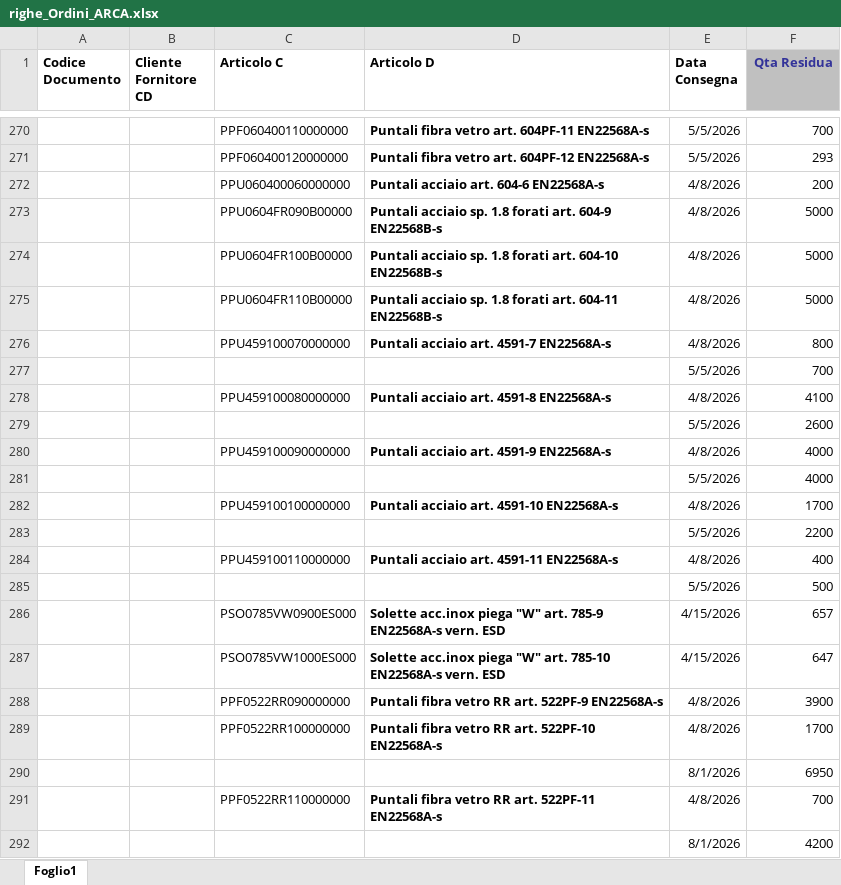
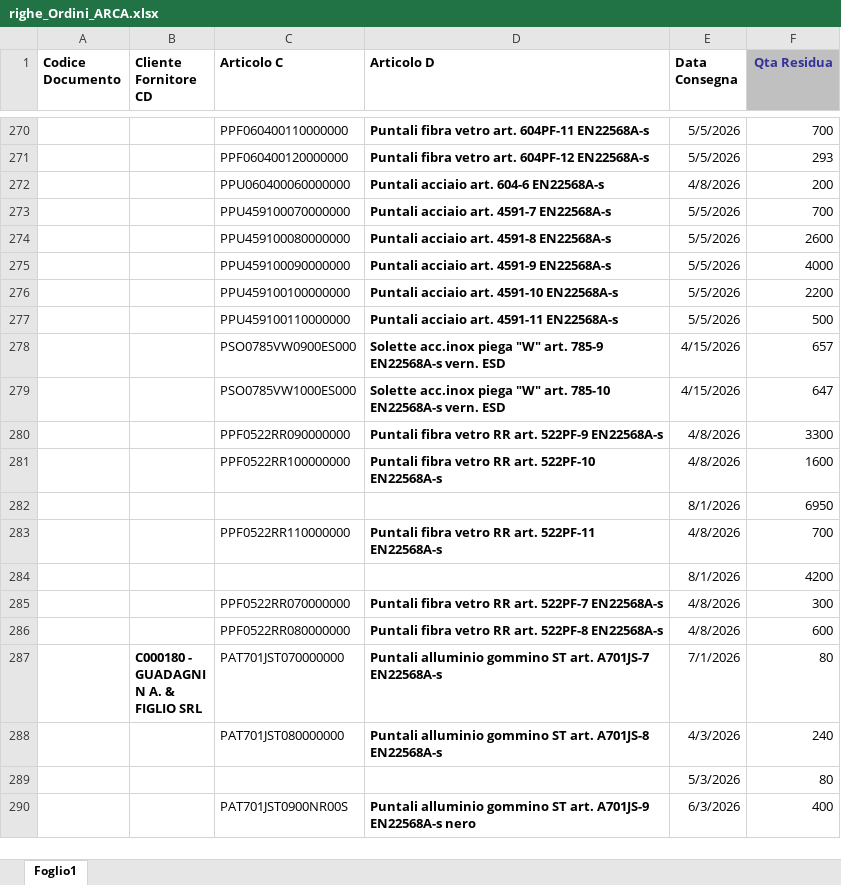
Before and after one commit to denis-safit/SAFiT, an Excel workbook: righe_Ordini_ARCA.xlsx, sheet Foglio1, drawn as a sheet; only a part is shown, gaps mark what is left out; the shorter side is filled out with more unchanged rows; values as stored, in another font and other column widths than the file's, no borders; removed rows and columns are numbered as before the commit, all else as after; the diff covers the shown part only; the diff names each change by its address in the sheet, - before the commit and + after, or states it on an @@ line.

```diff
--- a/righe_Ordini_ARCA.xlsx (sheet Foglio1)
+++ b/righe_Ordini_ARCA.xlsx (sheet Foglio1)
-row 273:  |  | PPU0604FR090B00000 | Puntali acciaio sp. 1.8 forati art. 604-9 EN22568B-s | 4/8/2026 | 5000
-row 274:  |  | PPU0604FR100B00000 | Puntali acciaio sp. 1.8 forati art. 604-10 EN22568B-s | 4/8/2026 | 5000
-row 275:  |  | PPU0604FR110B00000 | Puntali acciaio sp. 1.8 forati art. 604-11 EN22568B-s | 4/8/2026 | 5000
-E273 (Data Consegna): 4/8/2026
+E273 (Data Consegna): 5/5/2026
-F273 (Qta Residua): 800
+F273 (Qta Residua): 700
-row 277:  |  |  |  | 5/5/2026 | 700
-E274 (Data Consegna): 4/8/2026
+E274 (Data Consegna): 5/5/2026
-F274 (Qta Residua): 4100
+F274 (Qta Residua): 2600
-row 279:  |  |  |  | 5/5/2026 | 2600
-E275 (Data Consegna): 4/8/2026
+E275 (Data Consegna): 5/5/2026
-row 281:  |  |  |  | 5/5/2026 | 4000
-E276 (Data Consegna): 4/8/2026
+E276 (Data Consegna): 5/5/2026
-F276 (Qta Residua): 1700
+F276 (Qta Residua): 2200
-row 283:  |  |  |  | 5/5/2026 | 2200
-E277 (Data Consegna): 4/8/2026
+E277 (Data Consegna): 5/5/2026
-F277 (Qta Residua): 400
+F277 (Qta Residua): 500
-row 285:  |  |  |  | 5/5/2026 | 500
-F280 (Qta Residua): 3900
+F280 (Qta Residua): 3300
-F281 (Qta Residua): 1700
+F281 (Qta Residua): 1600
```
Also changed, not shown: 3 removed rows and 6 edited cells elsewhere in this sheet, Avanzamento_access.xlsx, 2 other files.
